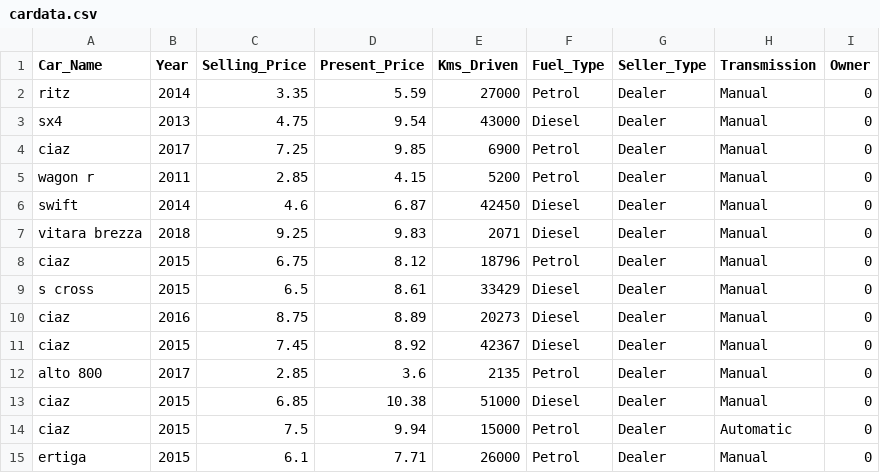
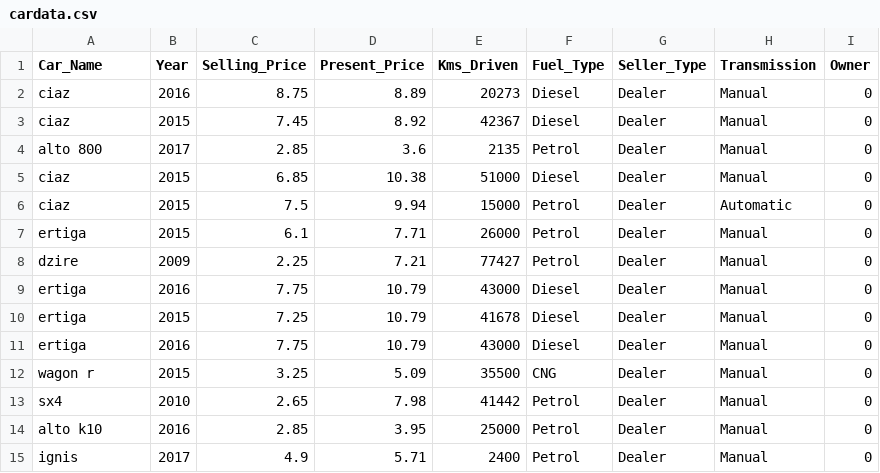
Before and after one commit to curl-tech/twentyone, a CSV file: Frontend/pr21/src/assets/testDataset/cardata.csv, drawn as a sheet; only a part is shown; the shorter side is filled out with more unchanged rows; the diff names each change by its address in the sheet, - before the commit and + after, or states it on an @@ line.

```diff
--- a/Frontend/pr21/src/assets/testDataset/cardata.csv
+++ b/Frontend/pr21/src/assets/testDataset/cardata.csv
-row 2: ritz | 2014 | 3.35 | 5.59 | 27000 | Petrol | Dealer | Manual | 0
-row 3: sx4 | 2013 | 4.75 | 9.54 | 43000 | Diesel | Dealer | Manual | 0
-row 4: ciaz | 2017 | 7.25 | 9.85 | 6900 | Petrol | Dealer | Manual | 0
-row 5: wagon r | 2011 | 2.85 | 4.15 | 5200 | Petrol | Dealer | Manual | 0
-row 6: swift | 2014 | 4.6 | 6.87 | 42450 | Diesel | Dealer | Manual | 0
-row 7: vitara brezza | 2018 | 9.25 | 9.83 | 2071 | Diesel | Dealer | Manual | 0
-row 8: ciaz | 2015 | 6.75 | 8.12 | 18796 | Petrol | Dealer | Manual | 0
-row 9: s cross | 2015 | 6.5 | 8.61 | 33429 | Diesel | Dealer | Manual | 0
```
Also changed, not shown: 7 other files.
